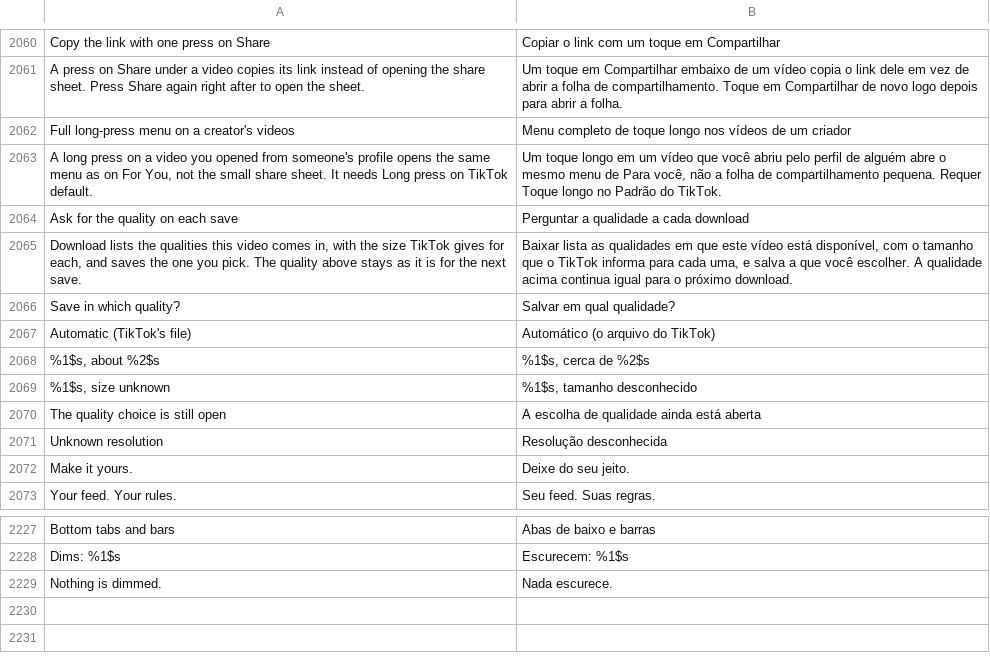
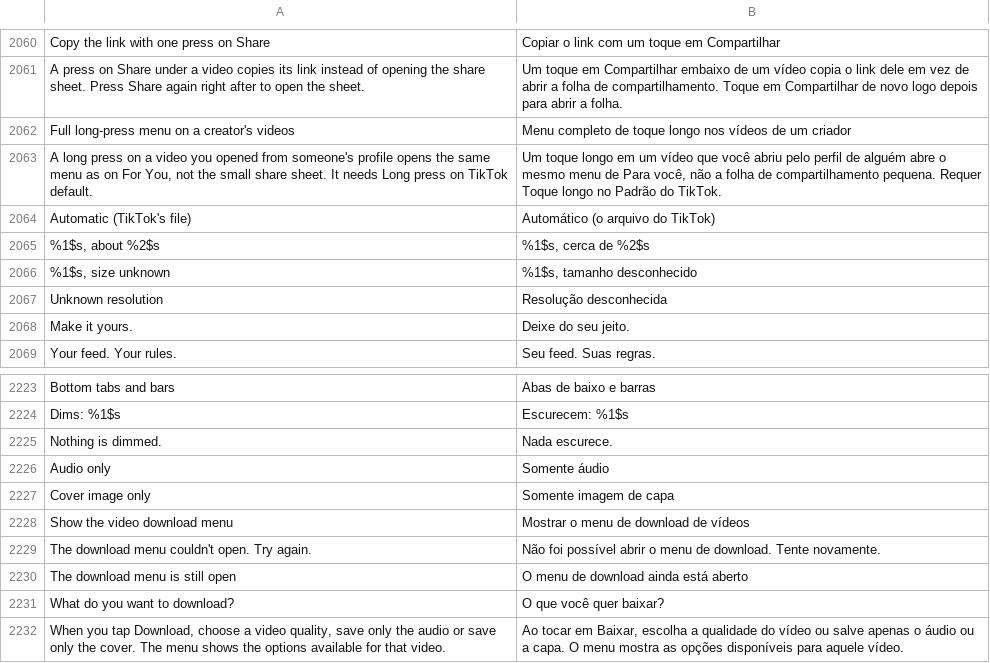
Before and after one commit to icysymmetra/tiktok-patches-for-morphe, a TSV file: extensions/tiktok/src/main/l10n/pt-rBR.tsv, drawn as a sheet; only a part is shown, gaps mark what is left out; removed rows and columns are numbered as before the commit, all else as after; the diff names each change by its address in the sheet, - before the commit and + after, or states it on an @@ line.

```diff
--- a/extensions/tiktok/src/main/l10n/pt-rBR.tsv
+++ b/extensions/tiktok/src/main/l10n/pt-rBR.tsv
-row 2064: Ask for the quality on each save | Perguntar a qualidade a cada download
-row 2065: Download lists the qualities this video comes in, with the size TikTok gives for each, and saves the one you pick. The quality above stays as it is for the next save. | Baixar lista as qualidades em que este vídeo está disponível, com o tamanho que o TikTok informa para cada uma, e salva a que você escolher. A qualidade acima continua igual para o próximo download.
-row 2066: Save in which quality? | Salvar em qual qualidade?
-row 2070: The quality choice is still open | A escolha de qualidade ainda está aberta
+row 2226: Audio only | Somente áudio
+row 2227: Cover image only | Somente imagem de capa
+row 2228: Show the video download menu | Mostrar o menu de download de vídeos
+row 2229: The download menu couldn't open. Try again. | Não foi possível abrir o menu de download. Tente novamente.
+row 2230: The download menu is still open | O menu de download ainda está aberto
+row 2231: What do you want to download? | O que você quer baixar?
+row 2232: When you tap Download, choose a video quality, save only the audio or save only the cover. The menu shows the options available for that video. | Ao tocar em Baixar, escolha a qualidade do vídeo ou salve apenas o áudio ou a capa. O menu mostra as opções disponíveis para aquele vídeo.
```
Also changed, not shown: extensions/tiktok/src/main/l10n/az.tsv, extensions/tiktok/src/main/l10n/de.tsv, 17 other files.
